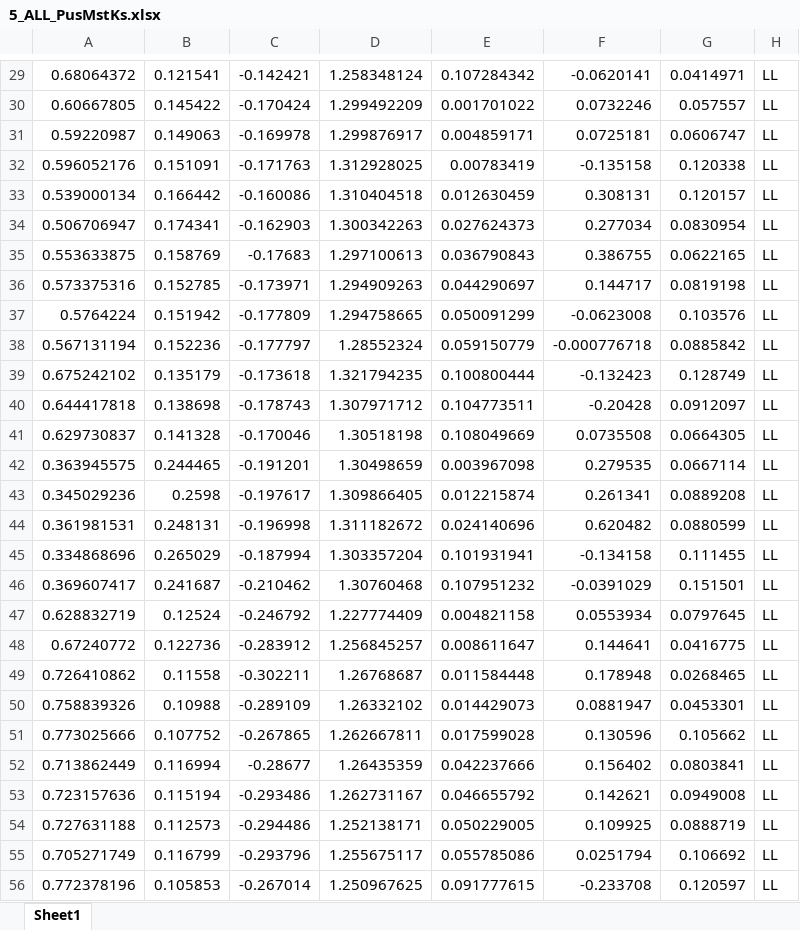
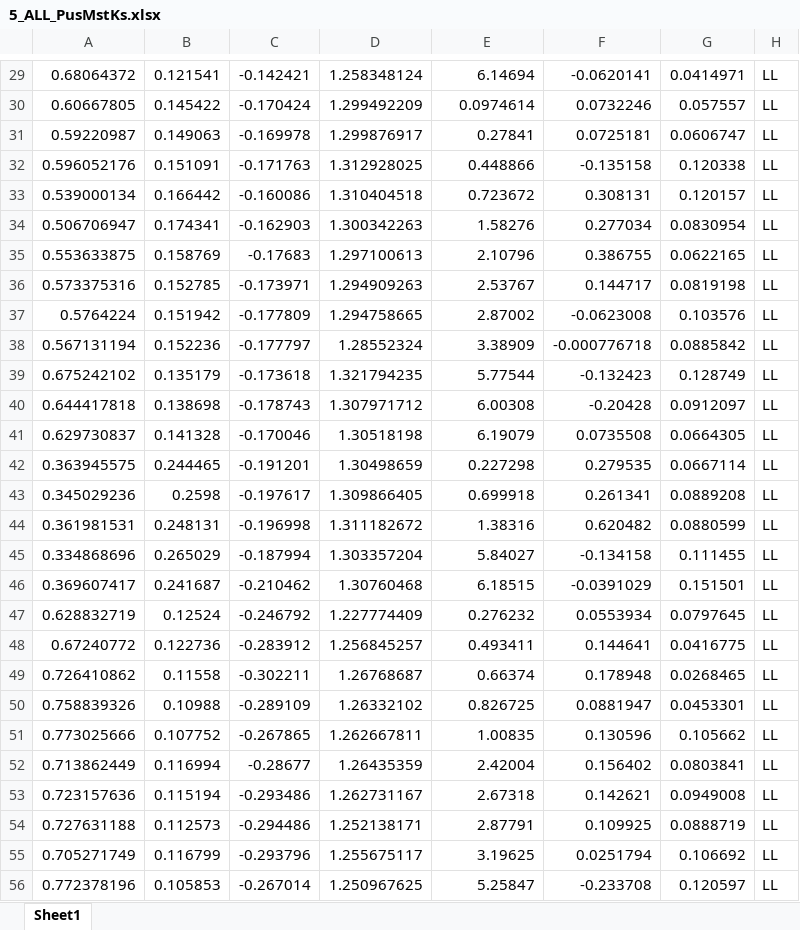
Before and after one commit to yuxunguo/GUMP_Data_Collection, an Excel workbook: Raw_Data/DVCS_data/DVCSoutput/5_ALL_PusMstKs.xlsx, sheet Sheet1, drawn as a sheet; only a part is shown, gaps mark what is left out; values as stored, in another font and other column widths than the file's, no borders; the diff covers the shown part only; the diff names each change by its address in the sheet, - before the commit and + after, or states it on an @@ line.

```diff
--- a/Raw_Data/DVCS_data/DVCSoutput/5_ALL_PusMstKs.xlsx (sheet Sheet1)
+++ b/Raw_Data/DVCS_data/DVCSoutput/5_ALL_PusMstKs.xlsx (sheet Sheet1)
-E29: 0.107284342
+E29: 6.14694
-E30: 0.001701022
+E30: 0.0974614
-E31: 0.004859171
+E31: 0.27841
-E32: 0.00783419
+E32: 0.448866
-E33: 0.012630459
+E33: 0.723672
-E34: 0.027624373
+E34: 1.58276
-E35: 0.036790843
+E35: 2.10796
-E36: 0.044290697
+E36: 2.53767
-E37: 0.050091299
+E37: 2.87002
-E38: 0.059150779
+E38: 3.38909
-E39: 0.100800444
+E39: 5.77544
-E40: 0.104773511
+E40: 6.00308
-E41: 0.108049669
+E41: 6.19079
-E42: 0.003967098
+E42: 0.227298
-E43: 0.012215874
+E43: 0.699918
-E44: 0.024140696
+E44: 1.38316
-E45: 0.101931941
+E45: 5.84027
-E46: 0.107951232
+E46: 6.18515
-E47: 0.004821158
+E47: 0.276232
-E48: 0.008611647
+E48: 0.493411
-E49: 0.011584448
+E49: 0.66374
-E50: 0.014429073
+E50: 0.826725
-E51: 0.017599028
+E51: 1.00835
-E52: 0.042237666
+E52: 2.42004
-E53: 0.046655792
+E53: 2.67318
-E54: 0.050229005
+E54: 2.87791
-E55: 0.055785086
+E55: 3.19625
-E56: 0.091777615
+E56: 5.25847
```
Also changed, not shown: 501 edited cells elsewhere in this sheet, Raw_Data/DVCS_data/DVCSoutput/3_ALU_NvMm42PD.xlsx, Raw_Data/DVCS_data/DVCSoutput/4_ALL_QfefWWW2.xlsx, 27 other files.
